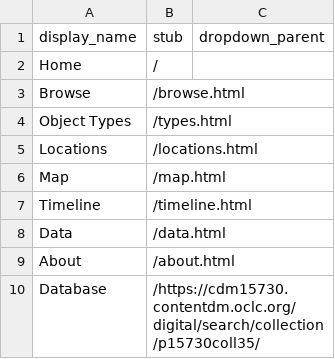
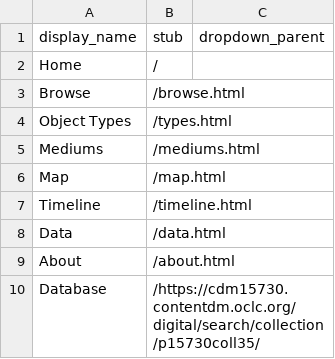
Before and after one commit to PepperdineLibraries/weisman, a CSV file: _data/config-nav.csv, drawn as a sheet.

Commit message:
Update config-nav.csv

```diff
--- a/_data/config-nav.csv
+++ b/_data/config-nav.csv
@@ -4,3 +4,3 @@ Browse,/browse.html
 Object Types,/types.html
-Locations,/locations.html
+Mediums,/mediums.html
 Map,/map.html
```
